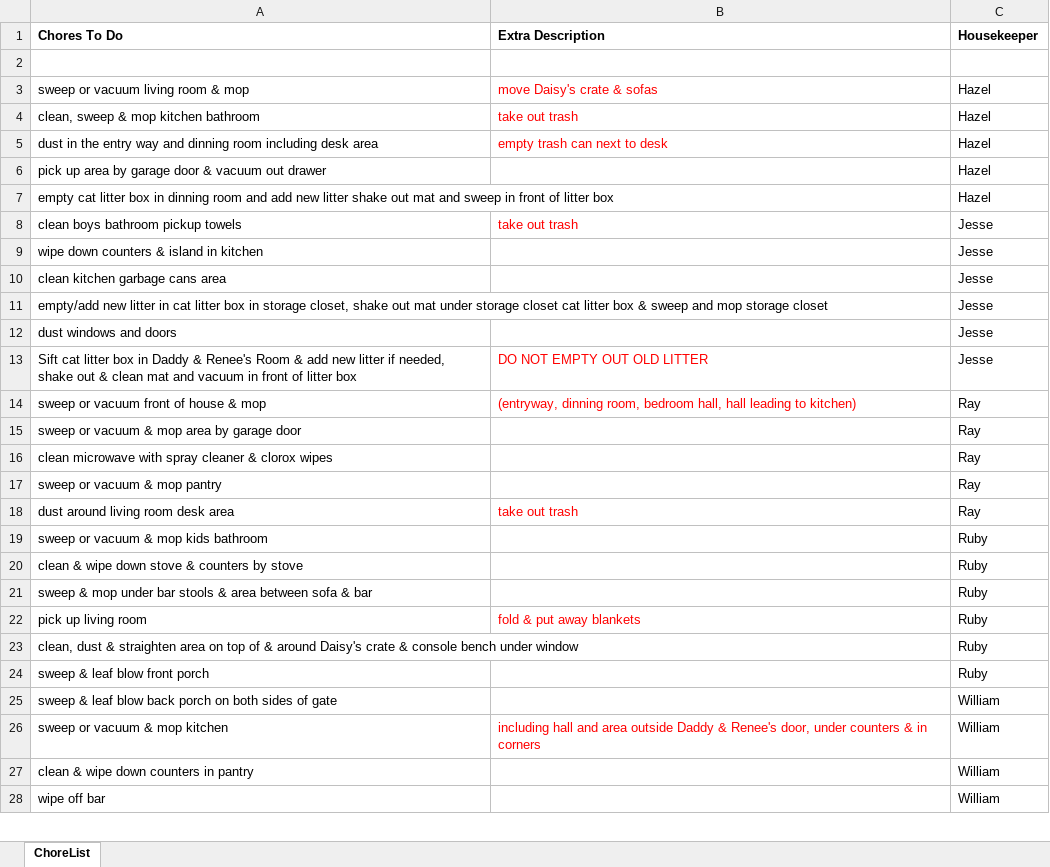
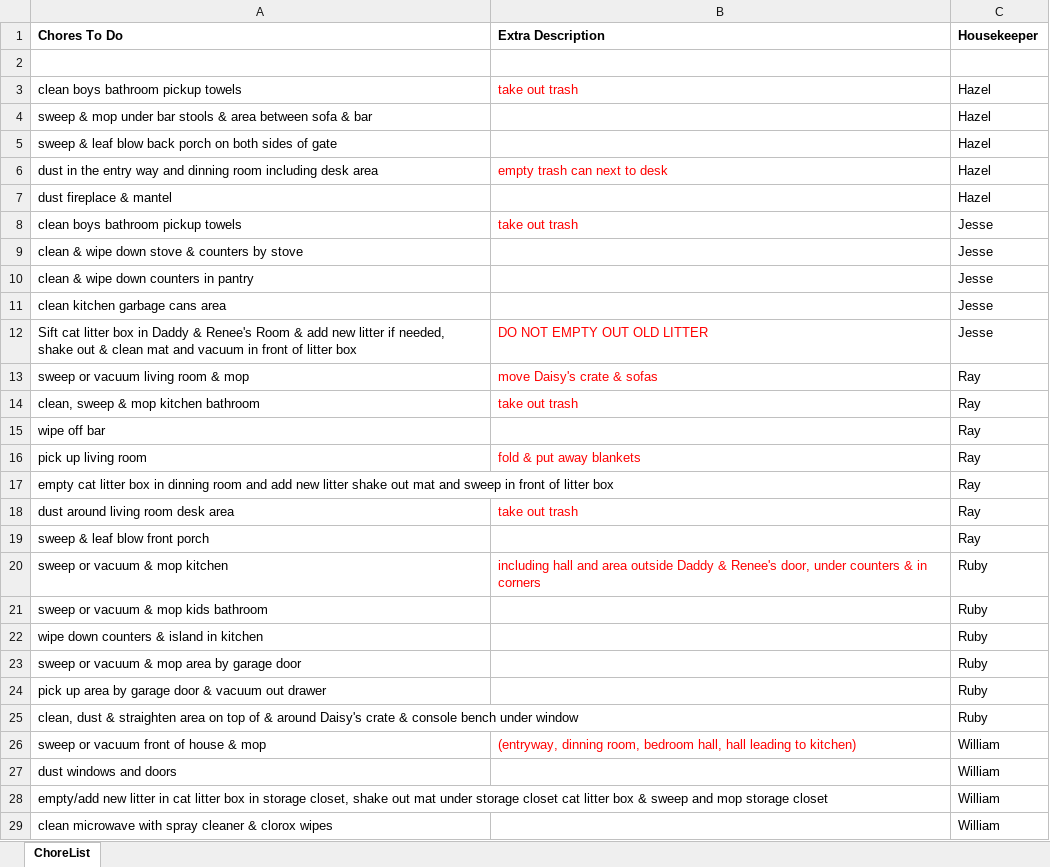
Before and after one commit to WilliamStarling/Chore-List-Generator, an Excel workbook: ChorelistGenerator_Output/ChoreList.xlsx, sheet ChoreList, drawn as a sheet; only a part is shown; values as stored, in another font and other column widths than the file's, no borders; removed rows and columns are numbered as before the commit, all else as after; the diff covers the shown part only; the diff names each change by its address in the sheet, - before the commit and + after, or states it on an @@ line.

```diff
--- a/ChorelistGenerator_Output/ChoreList.xlsx (sheet ChoreList)
+++ b/ChorelistGenerator_Output/ChoreList.xlsx (sheet ChoreList)
-row 3: sweep or vacuum living room & mop | move Daisy's crate & sofas | Hazel
-A3 (Chores To Do): clean, sweep & mop kitchen bathroom
+A3 (Chores To Do): clean boys bathroom pickup towels
+row 4: sweep & mop under bar stools & area between sofa & bar |  | Hazel
+row 5: sweep & leaf blow back porch on both sides of gate |  | Hazel
-A7 (Chores To Do): pick up area by garage door & vacuum out drawer
+A7 (Chores To Do): dust fireplace & mantel
-row 7: empty cat litter box in dinning room and add new litter shake out mat and sweep in front of litter box |  | Hazel
+row 9: clean & wipe down stove & counters by stove |  | Jesse
-A10 (Chores To Do): wipe down counters & island in kitchen
+A10 (Chores To Do): clean & wipe down counters in pantry
-row 11: empty/add new litter in cat litter box in storage closet, shake out mat under storage closet cat litter box & sweep and mop storage closet |  | Jesse
-row 12: dust windows and doors |  | Jesse
-A13 (Chores To Do): sweep or vacuum front of house & mop
+A13 (Chores To Do): sweep or vacuum living room & mop
-B13 (Extra Description): (entryway, dinning room, bedroom hall, hall leading to kitchen)
+B13 (Extra Description): move Daisy's crate & sofas
+row 14: clean, sweep & mop kitchen bathroom | take out trash | Ray
-A15 (Chores To Do): sweep or vacuum & mop area by garage door
+A15 (Chores To Do): wipe off bar
+row 16: pick up living room | fold & put away blankets | Ray
-A17 (Chores To Do): clean microwave with spray cleaner & clorox wipes
+A17 (Chores To Do): empty cat litter box in dinning room and add new litter shake out mat and sweep in front of litter box
-row 17: sweep or vacuum & mop pantry |  | Ray
+row 19: sweep & leaf blow front porch |  | Ray
+row 20: sweep or vacuum & mop kitchen | including hall and area outside Daddy & Renee's door, under counters & in corners | Ruby
-A22 (Chores To Do): clean & wipe down stove & counters by stove
+A22 (Chores To Do): wipe down counters & island in kitchen
-A23 (Chores To Do): sweep & mop under bar stools & area between sofa & bar
+A23 (Chores To Do): sweep or vacuum & mop area by garage door
-row 22: pick up living room | fold & put away blankets | Ruby
+row 24: pick up area by garage door & vacuum out drawer |  | Ruby
-row 24: sweep & leaf blow front porch |  | Ruby
+row 26: sweep or vacuum front of house & mop | (entryway, dinning room, bedroom hall, hall leading to kitchen) | William
+row 27: dust windows and doors |  | William
-A28 (Chores To Do): sweep & leaf blow back porch on both sides of gate
+A28 (Chores To Do): empty/add new litter in cat litter box in storage closet, shake out mat under storage closet cat litter box & sweep and mop storage closet
-row 26: sweep or vacuum & mop kitchen | including hall and area outside Daddy & Renee's door, under counters & in corners | William
-A29 (Chores To Do): clean & wipe down counters in pantry
+A29 (Chores To Do): clean microwave with spray cleaner & clorox wipes
-row 28: wipe off bar |  | William
```
Also changed, not shown: 1 edited cell elsewhere in this sheet, 19 other files.
